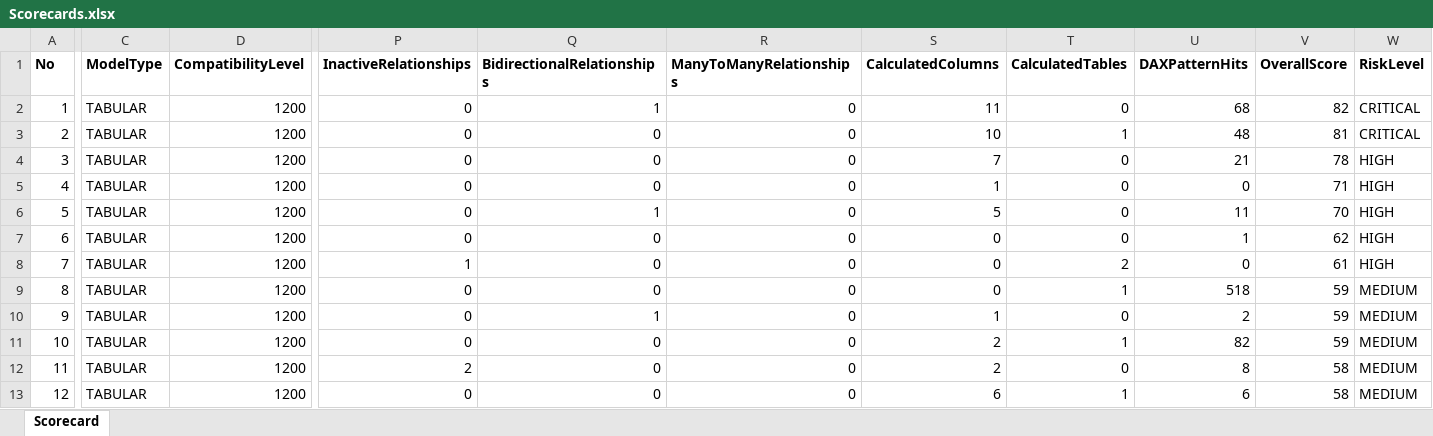
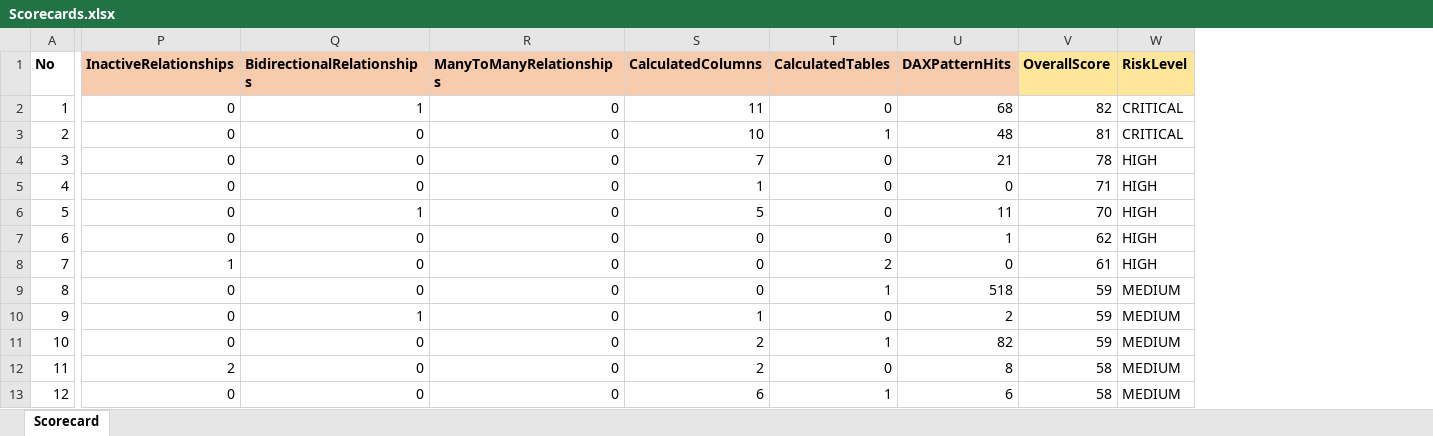
Before and after one commit to ismailrp/ssas, an Excel workbook: Scorecards.xlsx, sheet Scorecard, drawn as a sheet; only a part is shown, gaps mark what is left out; values as stored, in another font and other column widths than the file's, no borders; the diff covers the shown part only; the diff names each change by its address in the sheet, - before the commit and + after, or states it on an @@ line.

```diff
--- a/Scorecards.xlsx (sheet Scorecard)
+++ b/Scorecards.xlsx (sheet Scorecard)
@@ column C (ModelType) hidden, rows 2-13: all TABULAR @@
@@ column D (CompatibilityLevel) hidden, rows 2-13: all 1200 @@
-P1:U1 fill: none
+P1:U1 fill: #F8CBAD
-V1:W1 fill: none
+V1:W1 fill: #FFE699
```
Also changed, not shown: cell formats elsewhere in this sheet, 1 other file.
